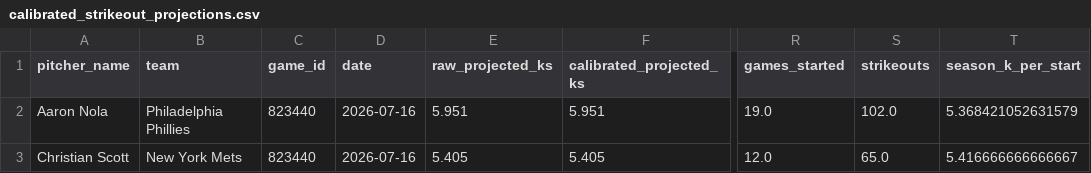
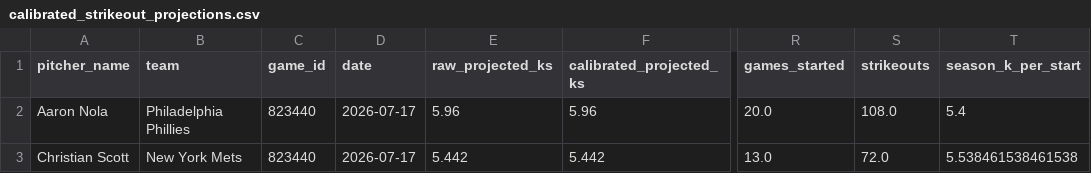
Before and after one commit to judebollera75-ops/mlb-ai-model, a CSV file: outputs/calibrated_strikeout_projections.csv, drawn as a sheet; only a part is shown, gaps mark what is left out; the diff names each change by its address in the sheet, - before the commit and + after, or states it on an @@ line.

```diff
--- a/outputs/calibrated_strikeout_projections.csv
+++ b/outputs/calibrated_strikeout_projections.csv
-D2:D3 (date): 2026-07-16
+D2:D3 (date): 2026-07-17
-E2 (raw_projected_ks): 5.951
+E2 (raw_projected_ks): 5.96
-F2 (calibrated_projected_ks): 5.951
+F2 (calibrated_projected_ks): 5.96
-R2 (games_started): 19.0
+R2 (games_started): 20.0
-S2 (strikeouts): 102.0
+S2 (strikeouts): 108.0
-T2 (season_k_per_start): 5.368421052631579
+T2 (season_k_per_start): 5.4
-E3 (raw_projected_ks): 5.405
+E3 (raw_projected_ks): 5.442
-F3 (calibrated_projected_ks): 5.405
+F3 (calibrated_projected_ks): 5.442
-R3 (games_started): 12.0
+R3 (games_started): 13.0
-S3 (strikeouts): 65.0
+S3 (strikeouts): 72.0
-T3 (season_k_per_start): 5.416666666666667
+T3 (season_k_per_start): 5.538461538461538
```
Also changed, not shown: data/final/master_dataset.csv, data/pitcher_stats/2026-07-16.csv, 9 other files.
